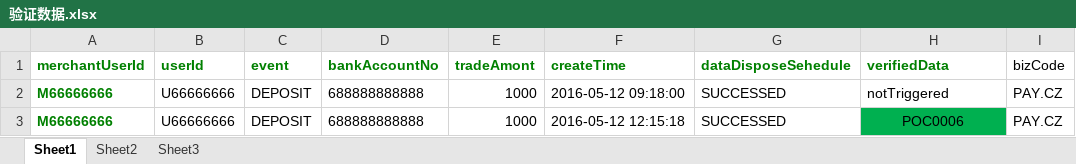
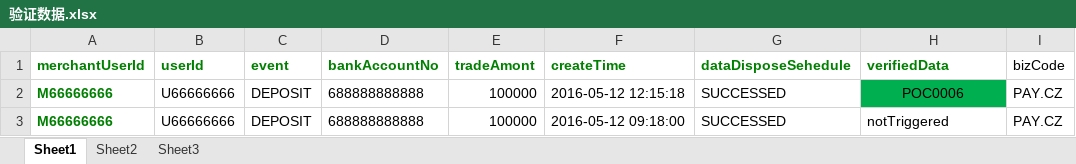
Before and after one commit to hkaitao/test, an Excel workbook: test-main/src/main/resources/rule6/验证数据.xlsx, sheet Sheet1, drawn as a sheet; values as stored, in another font and other column widths than the file's, no borders; the diff names each change by its address in the sheet, - before the commit and + after, or states it on an @@ line.

```diff
--- a/test-main/src/main/resources/rule6/验证数据.xlsx (sheet Sheet1)
+++ b/test-main/src/main/resources/rule6/验证数据.xlsx (sheet Sheet1)
-E2:E3 (tradeAmont): 1000
+E2:E3 (tradeAmont): 100000
-F2 (createTime): 2016-05-12 09:18:00
+F2 (createTime): 2016-05-12 12:15:18
-H2 (verifiedData): notTriggered
+H2 (verifiedData): POC0006
@@ H2 fill: none → #00B050, alignment: left → center @@
-F3 (createTime): 2016-05-12 12:15:18
+F3 (createTime): 2016-05-12 09:18:00
-H3 (verifiedData): POC0006
+H3 (verifiedData): notTriggered
@@ H3 fill: #00B050 → none, alignment: center → left @@
```
Also changed, not shown: test-main/src/main/resources/rule5/发送到流立方的数据.xlsx, test-main/src/main/resources/rule6/发送到流立方的数据.xlsx, 8 other files.
